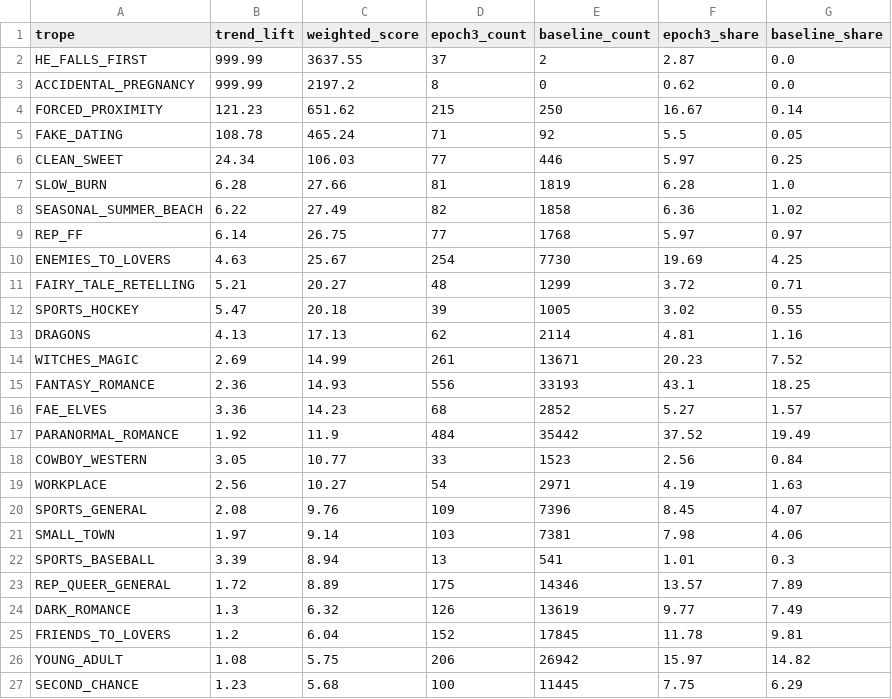
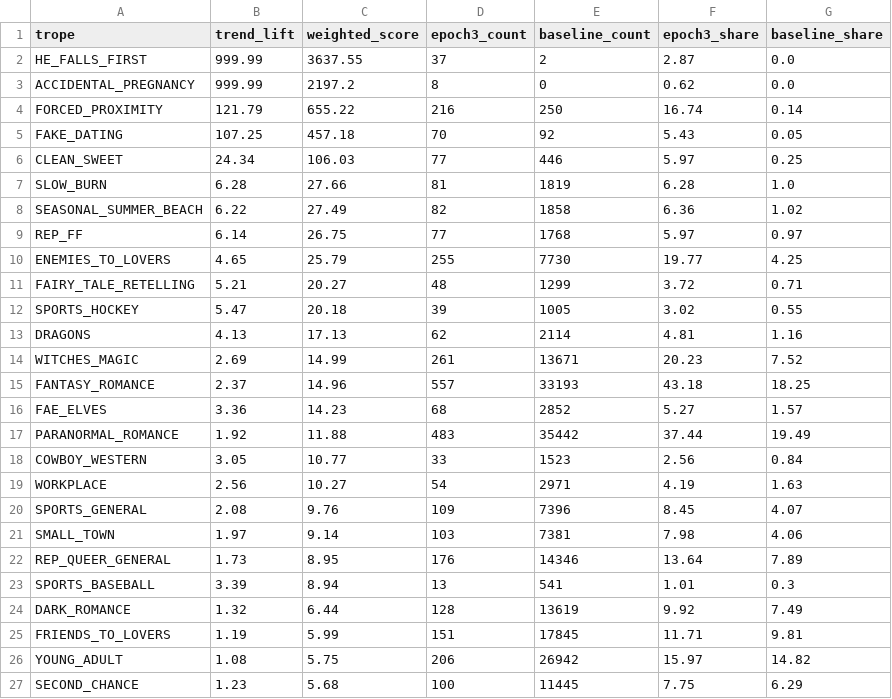
Before and after one commit to mariah32p/threnne-analytics, a CSV file: data/exports/forecast_report.csv, drawn as a sheet; only a part is shown; the diff covers the shown part only.

```diff
--- a/data/exports/forecast_report.csv
+++ b/data/exports/forecast_report.csv
@@ -3,4 +3,4 @@ HE_FALLS_FIRST,999.99,3637.55,37,2,2.87,0.0
 ACCIDENTAL_PREGNANCY,999.99,2197.2,8,0,0.62,0.0
-FORCED_PROXIMITY,121.23,651.62,215,250,16.67,0.14
-FAKE_DATING,108.78,465.24,71,92,5.5,0.05
+FORCED_PROXIMITY,121.79,655.22,216,250,16.74,0.14
+FAKE_DATING,107.25,457.18,70,92,5.43,0.05
 CLEAN_SWEET,24.34,106.03,77,446,5.97,0.25
@@ -9,3 +9,3 @@ SEASONAL_SUMMER_BEACH,6.22,27.49,82,1858,6.36,1.02
 REP_FF,6.14,26.75,77,1768,5.97,0.97
-ENEMIES_TO_LOVERS,4.63,25.67,254,7730,19.69,4.25
+ENEMIES_TO_LOVERS,4.65,25.79,255,7730,19.77,4.25
 FAIRY_TALE_RETELLING,5.21,20.27,48,1299,3.72,0.71
@@ -14,5 +14,5 @@ DRAGONS,4.13,17.13,62,2114,4.81,1.16
 WITCHES_MAGIC,2.69,14.99,261,13671,20.23,7.52
-FANTASY_ROMANCE,2.36,14.93,556,33193,43.1,18.25
+FANTASY_ROMANCE,2.37,14.96,557,33193,43.18,18.25
 FAE_ELVES,3.36,14.23,68,2852,5.27,1.57
-PARANORMAL_ROMANCE,1.92,11.9,484,35442,37.52,19.49
+PARANORMAL_ROMANCE,1.92,11.88,483,35442,37.44,19.49
 COWBOY_WESTERN,3.05,10.77,33,1523,2.56,0.84
@@ -21,6 +21,6 @@ SPORTS_GENERAL,2.08,9.76,109,7396,8.45,4.07
 SMALL_TOWN,1.97,9.14,103,7381,7.98,4.06
+REP_QUEER_GENERAL,1.73,8.95,176,14346,13.64,7.89
 SPORTS_BASEBALL,3.39,8.94,13,541,1.01,0.3
-REP_QUEER_GENERAL,1.72,8.89,175,14346,13.57,7.89
-DARK_ROMANCE,1.3,6.32,126,13619,9.77,7.49
-FRIENDS_TO_LOVERS,1.2,6.04,152,17845,11.78,9.81
+DARK_ROMANCE,1.32,6.44,128,13619,9.92,7.49
+FRIENDS_TO_LOVERS,1.19,5.99,151,17845,11.71,9.81
 YOUNG_ADULT,1.08,5.75,206,26942,15.97,14.82
```
Also changed, not shown: 11 edited cells elsewhere in this file, data/exports/forecast_stacks_report.csv, data/exports/unmapped_shelves.csv, 3 other files.
